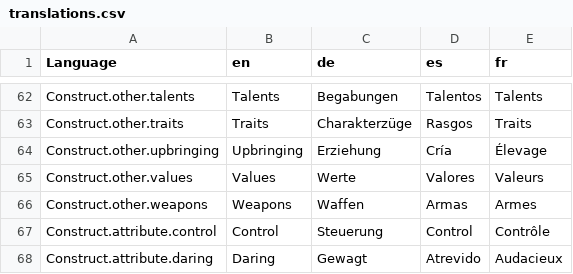
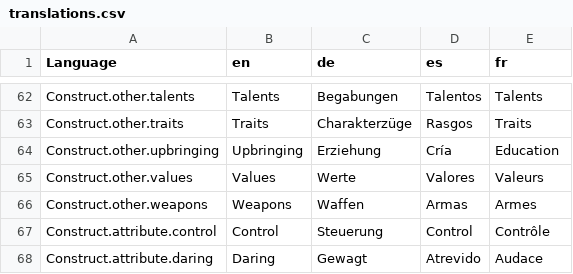
Before and after one commit to bcholmes/StarTrek2d20, a CSV file: translation/translations.csv, drawn as a sheet; only a part is shown, gaps mark what is left out; the diff covers the shown part only.

```diff
--- a/translation/translations.csv
+++ b/translation/translations.csv
@@ -63,3 +63,3 @@ Construct.other.talents,Talents,Begabungen,Talentos,Talents
 Construct.other.traits,Traits,Charakterzüge,Rasgos,Traits
-Construct.other.upbringing,Upbringing,Erziehung,Cría,Élevage
+Construct.other.upbringing,Upbringing,Erziehung,Cría,Education
 Construct.other.values,Values,Werte,Valores,Valeurs
@@ -67,2 +67,2 @@ Construct.other.weapons,Weapons,Waffen,Armas,Armes
 Construct.attribute.control,Control,Steuerung,Control,Contrôle
-Construct.attribute.daring,Daring,Gewagt,Atrevido,Audacieux
+Construct.attribute.daring,Daring,Gewagt,Atrevido,Audace
```
Also changed, not shown: 19 edited cells elsewhere in this file, 2 other files.
